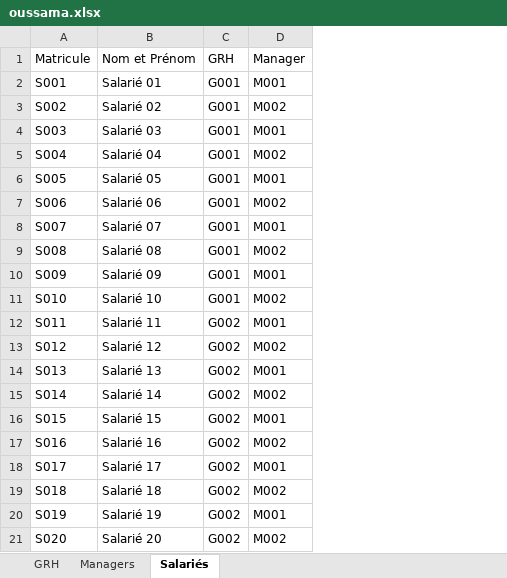
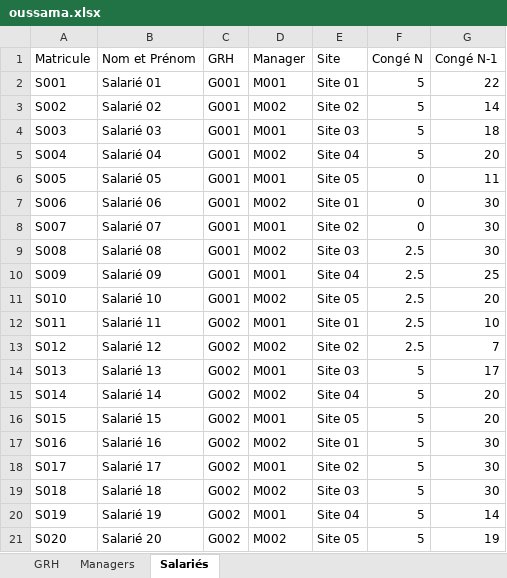
Before and after one commit to oussachi/Vacation-System, an Excel workbook: oussama.xlsx, sheet Salariés, drawn as a sheet; values as stored, in another font and other column widths than the file's, no borders; the diff names each change by its address in the sheet, - before the commit and + after, or states it on an @@ line.

```diff
--- a/oussama.xlsx (sheet Salariés)
+++ b/oussama.xlsx (sheet Salariés)
+column E (Site), rows 2-21: Site 01 | Site 02 | Site 03 | Site 04 | Site 05 | Site 01 | Site 02 | Site 03 | Site 04 | Site 05 | Site 01 | Site 02 | Site 03 | Site 04 | Site 05 | Site 01 | Site 02 | Site 03 | Site 04 | Site 05
+column F (Congé N), rows 2-21: 5 | 5 | 5 | 5 | 0 | 0 | 0 | 2.5 | 2.5 | 2.5 | 2.5 | 2.5 | 5 | 5 | 5 | 5 | 5 | 5 | 5 | 5
+column G (Congé N-1), rows 2-21: 22 | 14 | 18 | 20 | 11 | 30 | 30 | 30 | 25 | 20 | 10 | 7 | 17 | 20 | 20 | 30 | 30 | 30 | 14 | 19
```
Also changed, not shown: sheet Managers, 10 other files.
